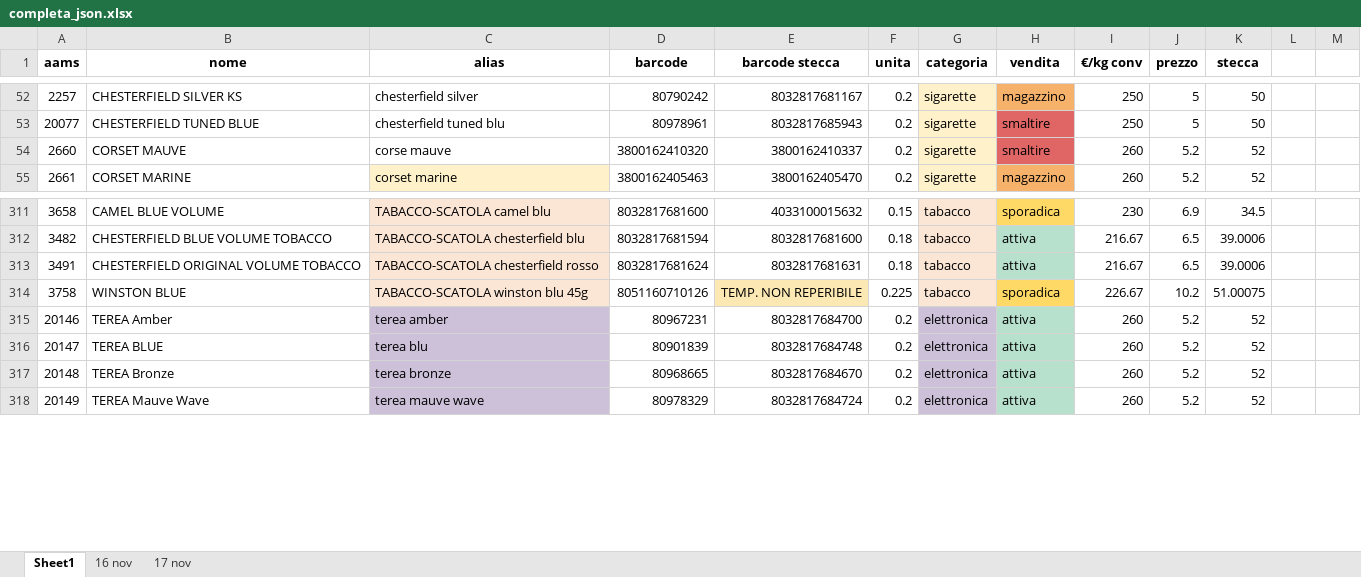
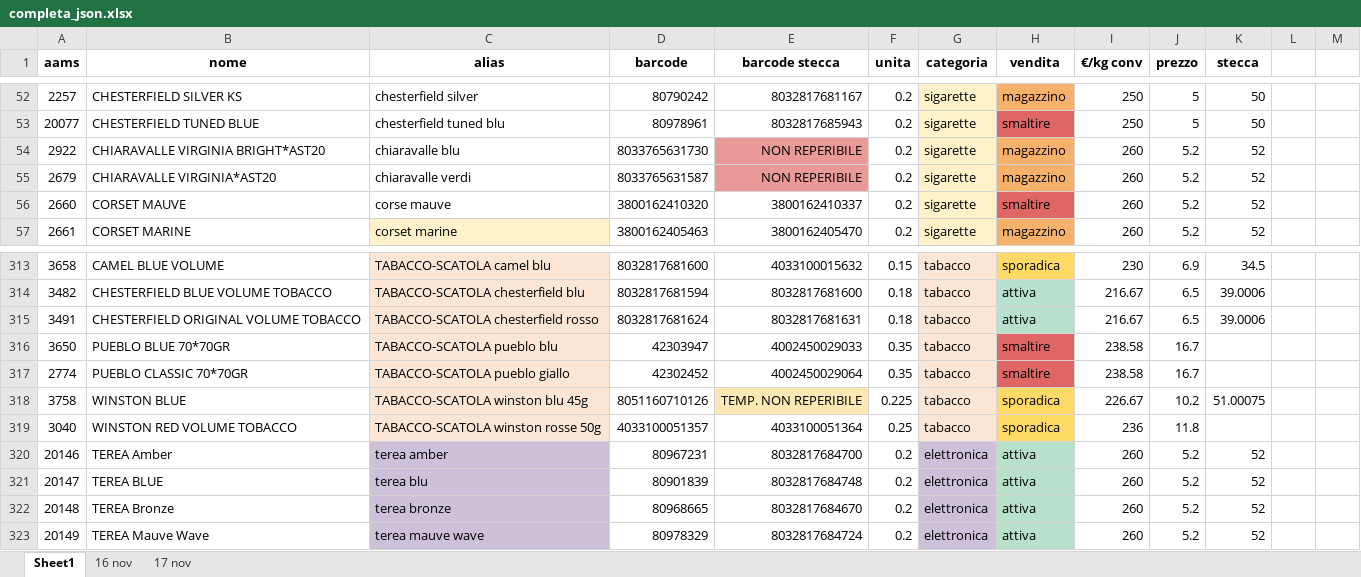
Before and after one commit to watermelonTm/sigarette, an Excel workbook: completa_json.xlsx, sheet Sheet1, drawn as a sheet; only a part is shown, gaps mark what is left out; values as stored, in another font and other column widths than the file's, no borders; the diff names each change by its address in the sheet, - before the commit and + after, or states it on an @@ line.

```diff
--- a/completa_json.xlsx (sheet Sheet1)
+++ b/completa_json.xlsx (sheet Sheet1)
+row 54: 2922 | CHIARAVALLE VIRGINIA BRIGHT*AST20 | chiaravalle blu | 8033765631730 | NON REPERIBILE | 0.2 | sigarette | magazzino | 260 | 5.2 | 52
+row 55: 2679 | CHIARAVALLE VIRGINIA*AST20 | chiaravalle verdi | 8033765631587 | NON REPERIBILE | 0.2 | sigarette | magazzino | 260 | 5.2 | 52
+row 316: 3650 | PUEBLO BLUE 70*70GR | TABACCO-SCATOLA pueblo blu | 42303947 | 4002450029033 | 0.35 | tabacco | smaltire | 238.58 | 16.7
+row 317: 2774 | PUEBLO CLASSIC 70*70GR | TABACCO-SCATOLA pueblo giallo | 42302452 | 4002450029064 | 0.35 | tabacco | smaltire | 238.58 | 16.7
+row 319: 3040 | WINSTON RED VOLUME TOBACCO | TABACCO-SCATOLA winston rosse 50g | 4033100051357 | 4033100051364 | 0.25 | tabacco | sporadica | 236 | 11.8
```
Also changed, not shown: elenco_sigarette.xlsx, pdf_folder/lista_completa.xlsx, 3 other files.
